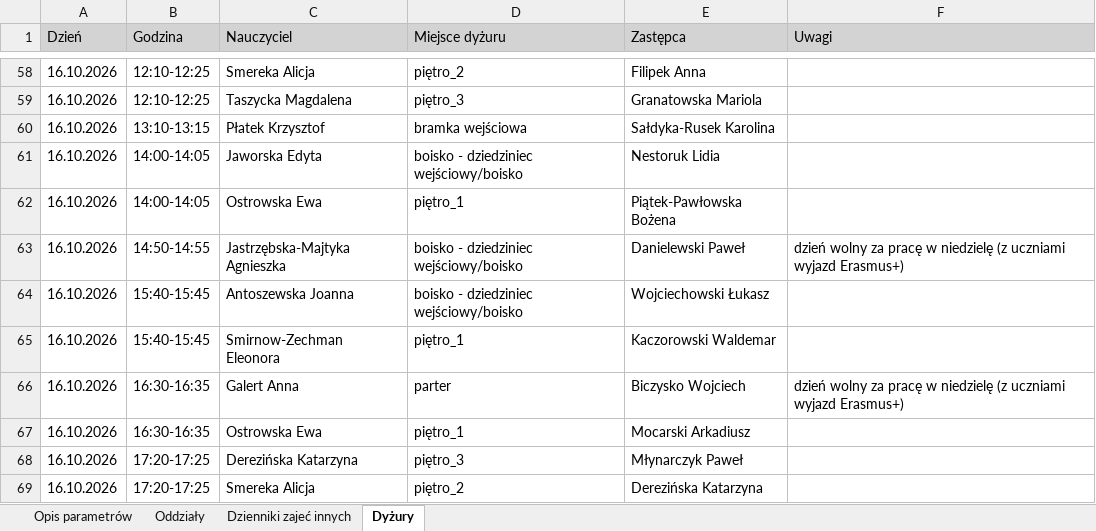
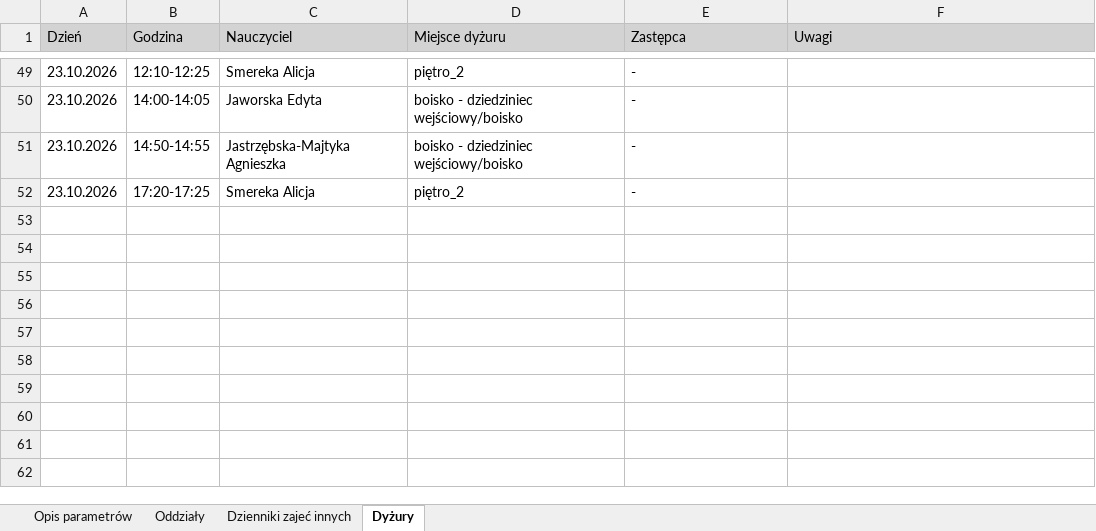
Before and after one commit to adeodatus11/zastepstwa, an Excel workbook: InformacjeOZastepstwach.xlsx, sheet Dyżury, drawn as a sheet; only a part is shown, gaps mark what is left out; values as stored, in another font and other column widths than the file's, no borders; removed rows and columns are numbered as before the commit, all else as after; the diff covers the shown part only; the diff names each change by its address in the sheet, - before the commit and + after, or states it on an @@ line.

```diff
--- a/InformacjeOZastepstwach.xlsx (sheet Dyżury)
+++ b/InformacjeOZastepstwach.xlsx (sheet Dyżury)
-A49 (Dzień): 16.10.2026
+A49 (Dzień): 23.10.2026
-E49 (Zastępca): Filipek Anna
+E49 (Zastępca): -
-row 59: 16.10.2026 | 12:10-12:25 | Taszycka Magdalena | piętro_3 | Granatowska Mariola
-row 60: 16.10.2026 | 13:10-13:15 | Płatek Krzysztof | bramka wejściowa | Sałdyka-Rusek Karolina
-A50 (Dzień): 16.10.2026
+A50 (Dzień): 23.10.2026
-E50 (Zastępca): Nestoruk Lidia
+E50 (Zastępca): -
-row 62: 16.10.2026 | 14:00-14:05 | Ostrowska Ewa | piętro_1 | Piątek-Pawłowska Bożena
-A51 (Dzień): 16.10.2026
+A51 (Dzień): 23.10.2026
-E51 (Zastępca): Danielewski Paweł
+E51 (Zastępca): -
-F51 (Uwagi): dzień wolny za pracę w niedzielę (z uczniami wyjazd Erasmus+)
+F51 (Uwagi): (empty)
-row 64: 16.10.2026 | 15:40-15:45 | Antoszewska Joanna | boisko - dziedziniec wejściowy/boisko | Wojciechowski Łukasz
-row 65: 16.10.2026 | 15:40-15:45 | Smirnow-Zechman Eleonora | piętro_1 | Kaczorowski Waldemar
-row 66: 16.10.2026 | 16:30-16:35 | Galert Anna | parter | Biczysko Wojciech | dzień wolny za pracę w niedzielę (z uczniami wyjazd Erasmus+)
-row 67: 16.10.2026 | 16:30-16:35 | Ostrowska Ewa | piętro_1 | Mocarski Arkadiusz
-row 68: 16.10.2026 | 17:20-17:25 | Derezińska Katarzyna | piętro_3 | Młynarczyk Paweł
-A52 (Dzień): 16.10.2026
+A52 (Dzień): 23.10.2026
-E52 (Zastępca): Derezińska Katarzyna
+E52 (Zastępca): -
```
Also changed, not shown: 30 added rows, 39 removed rows and 41 edited cells elsewhere in this sheet, sheet Oddziały, sheet Dzienniki zajeć innych, sheet Opis parametrów, InformacjeOPrzeniesieniach.xlsx.
